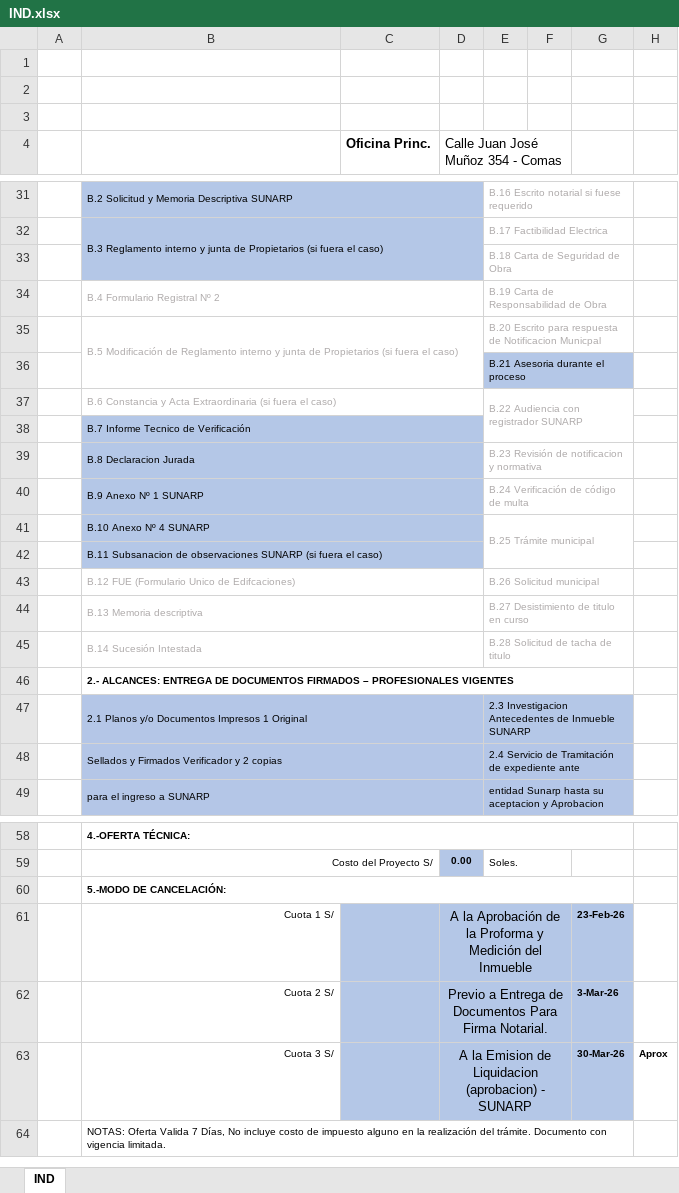
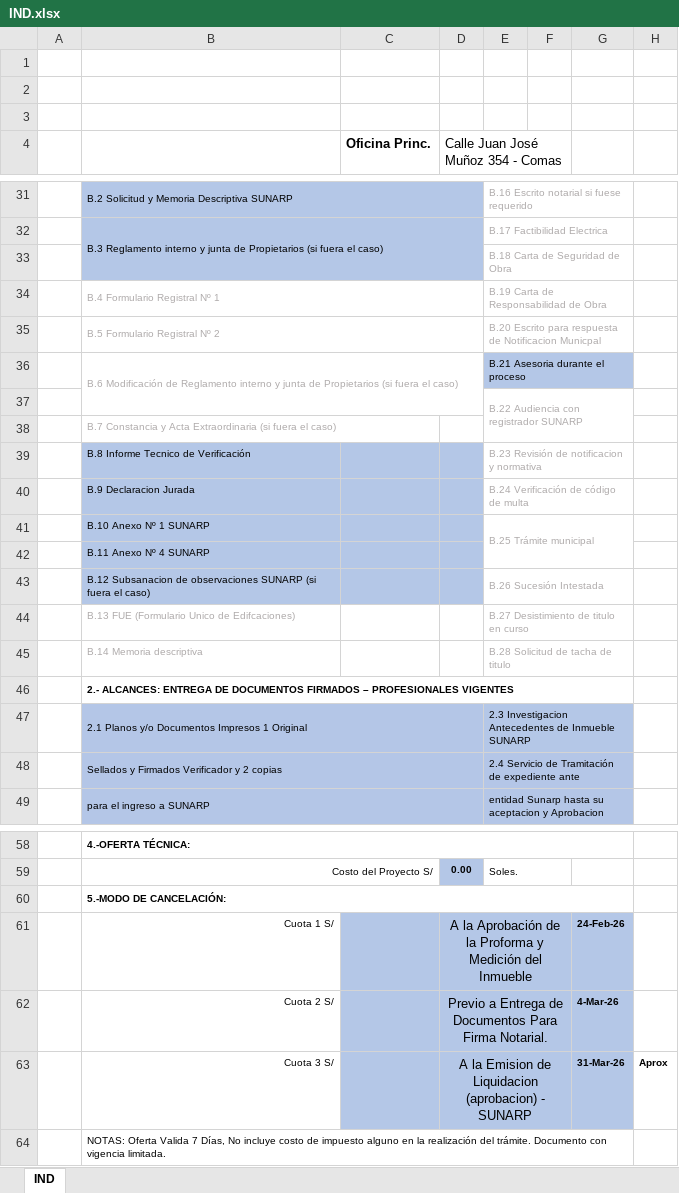
Before and after one commit to Planos-Peru-Ingenieros/planos-react-app, an Excel workbook: backend/docs/IND.xlsx, sheet IND, drawn as a sheet; only a part is shown, gaps mark what is left out; values as stored, in another font and other column widths than the file's, no borders; charts and pictures not drawn; removed rows and columns are numbered as before the commit, all else as after; the diff covers the shown part only; the diff names each change by its address in the sheet, - before the commit and + after, or states it on an @@ line.

```diff
--- a/backend/docs/IND.xlsx (sheet IND)
+++ b/backend/docs/IND.xlsx (sheet IND)
-B34: B.4 Formulario Registral Nº 2
+B34: B.4 Formulario Registral Nº 1
-B35: B.5 Modificación de Reglamento interno y junta de Propietarios (si fuera el caso)
+B35: B.5 Formulario Registral Nº 2
-B35:D36 merged
+B35:D35 merged
+row 36:  | B.6 Modificación de Reglamento interno y junta de Propietarios (si fuera el caso) |  |  | B.21 Asesoria durante el proceso
-E37: B.21 Asesoria durante el proceso
+E37: B.22 Audiencia con registrador SUNARP
-E37:G37 fill: #B4C7E7
+E37:G37 fill: none
-E37 text colour: black
+E37 text colour: #AFABAB
-E36:G36 merged
+E37:G38 merged
-row 37:  | B.6 Constancia y Acta Extraordinaria (si fuera el caso) |  |  | B.22 Audiencia con registrador SUNARP
-B38: B.7 Informe Tecnico de Verificación
+B38: B.7 Constancia y Acta Extraordinaria (si fuera el caso)
-B38:D38 fill: #B4C7E7
+B38:D38 fill: none
-B38 text colour: black
+B38 text colour: #AFABAB
-B38:D38 merged
-B39: B.8 Declaracion Jurada
+B39: B.8 Informe Tecnico de Verificación
-B39:D39 merged
-B40: B.9 Anexo Nº 1 SUNARP
+B40: B.9 Declaracion Jurada
-B40:D40 merged
-B41: B.10 Anexo Nº 4 SUNARP
+B41: B.10 Anexo Nº 1 SUNARP
-B41:D41 merged
-B42: B.11 Subsanacion de observaciones SUNARP (si fuera el caso)
+B42: B.11 Anexo Nº 4 SUNARP
-B42:D42 merged
-row 43:  | B.12 FUE (Formulario Unico de Edifcaciones) |  |  | B.26 Solicitud municipal
+row 43:  | B.12 Subsanacion de observaciones SUNARP (si fuera el caso) |  |  | B.26 Sucesión Intestada
-B44: B.13 Memoria descriptiva
+B44: B.13 FUE (Formulario Unico de Edifcaciones)
-B44:D44 merged
-B45: B.14 Sucesión Intestada
+B45: B.14 Memoria descriptiva
-B45:D45 merged
-G61: 23-Feb-26
+G61: 24-Feb-26
-G62: 3-Mar-26
+G62: 4-Mar-26
-G63: 30-Mar-26
+G63: 31-Mar-26
```
Also changed, not shown: 1 edited cell elsewhere in this sheet, backend/docs/DEC-FAB.xlsx, backend/docs/DEC-IND.xlsx, 2 other files.
